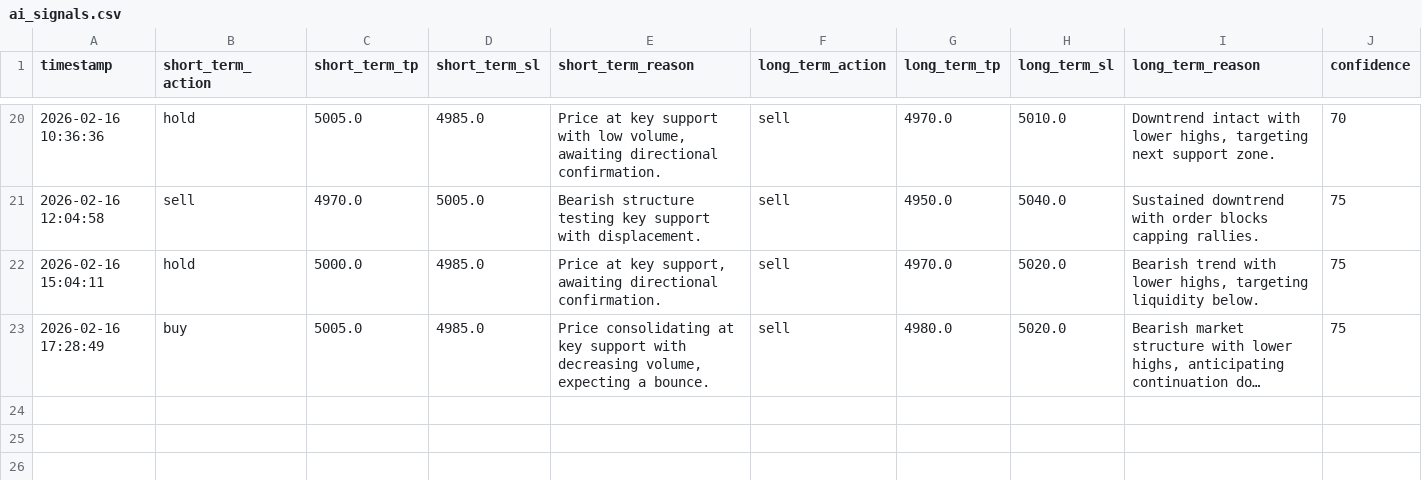
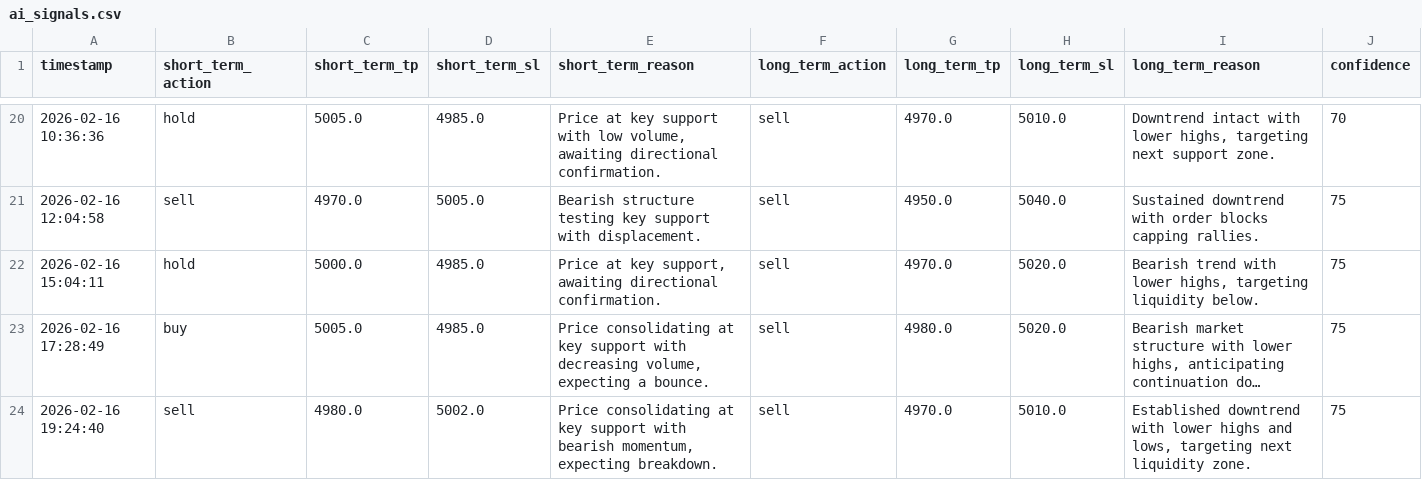
Before and after one commit to jjlabor832026-ui/ai-xau-signals, a CSV file: ai_signals.csv, drawn as a sheet; only a part is shown, gaps mark what is left out; long unchanged cells end in …; rows hold the shown columns only; the diff names each change by its address in the sheet, - before the commit and + after, or states it on an @@ line.

```diff
--- a/ai_signals.csv
+++ b/ai_signals.csv
+row 24: 2026-02-16 19:24:40 | sell | 4980.0 | 5002.0 | Price consolidating at key support with bearish momentum, expecting breakdown. | sell | 4970.0 | 5010.0 | Established downtrend with lower highs and lows, targeting next liquidity zone. | 75
```
